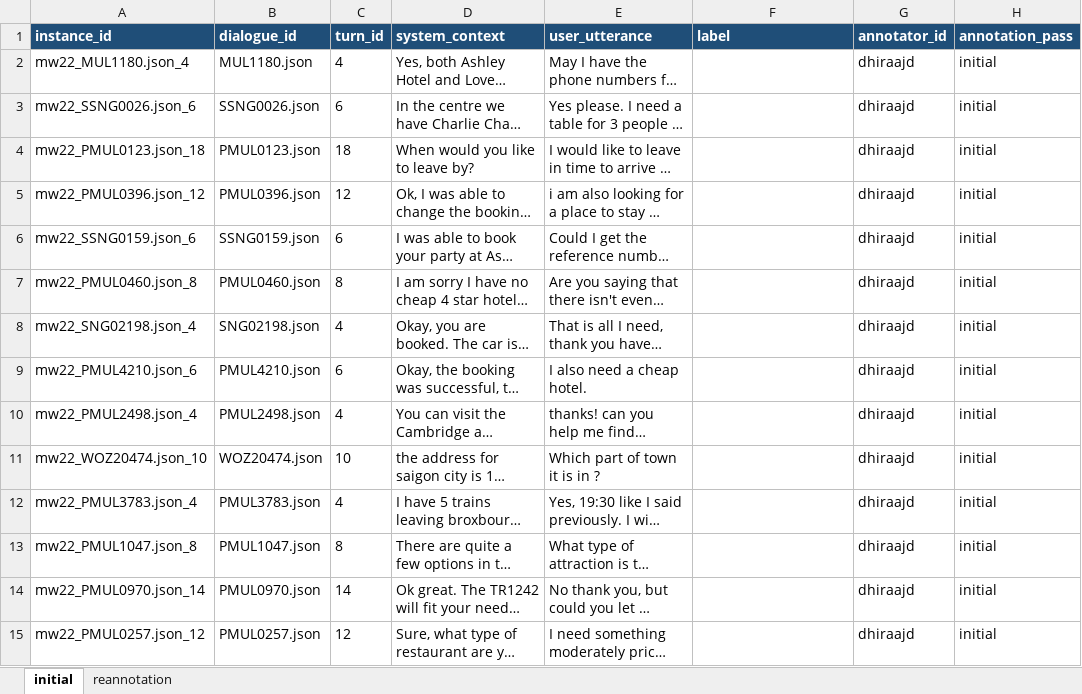
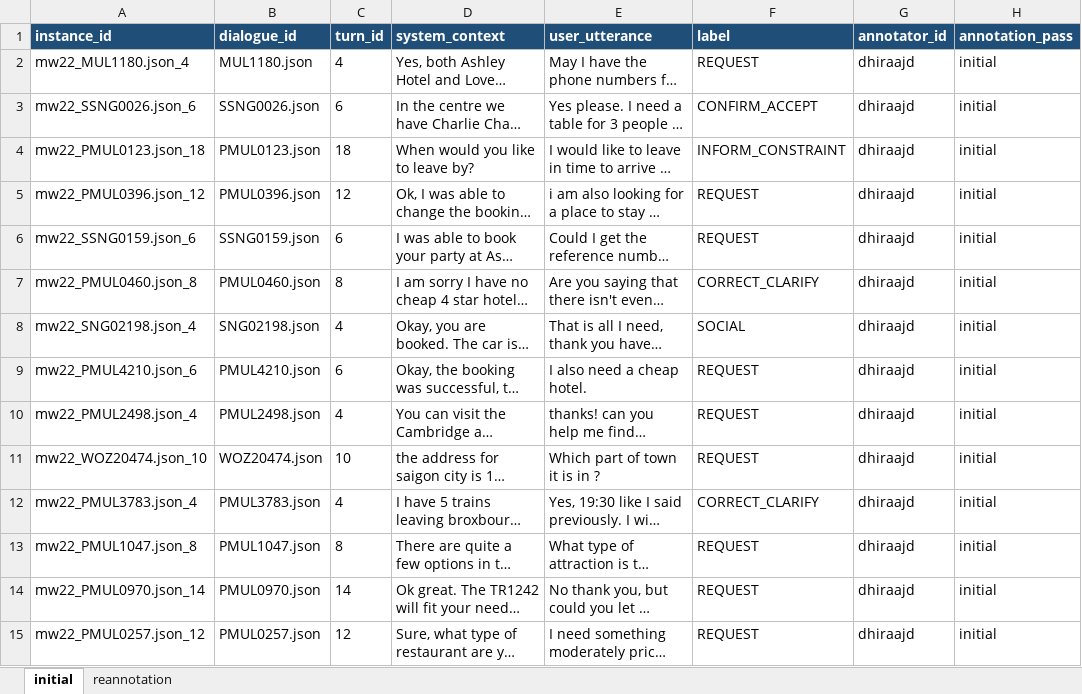
Before and after one commit to mayowa2133/4nl3-project, an Excel workbook: annotation/excel/dhiraajd_annotation.xlsx, sheet initial, drawn as a sheet; only a part is shown; long unchanged cells end in …; values as stored, in another font and other column widths than the file's, no borders; the diff covers the shown part only; the diff names each change by its address in the sheet, - before the commit and + after, or states it on an @@ line.

Commit message:
modified and filled my annotation filed

```diff
--- a/annotation/excel/dhiraajd_annotation.xlsx (sheet initial)
+++ b/annotation/excel/dhiraajd_annotation.xlsx (sheet initial)
-F2 (label): (empty)
+F2 (label): REQUEST
-F3 (label): (empty)
+F3 (label): CONFIRM_ACCEPT
-F4 (label): (empty)
+F4 (label): INFORM_CONSTRAINT
-F5:F6 (label): (empty)
+F5:F6 (label): REQUEST
-F7 (label): (empty)
+F7 (label): CORRECT_CLARIFY
-F8 (label): (empty)
+F8 (label): SOCIAL
-F9:F11 (label): (empty)
+F9:F11 (label): REQUEST
-F12 (label): (empty)
+F12 (label): CORRECT_CLARIFY
-F13:F15 (label): (empty)
+F13:F15 (label): REQUEST
```
Also changed, not shown: 336 edited cells elsewhere in this sheet, sheet reannotation, 3 other files.
